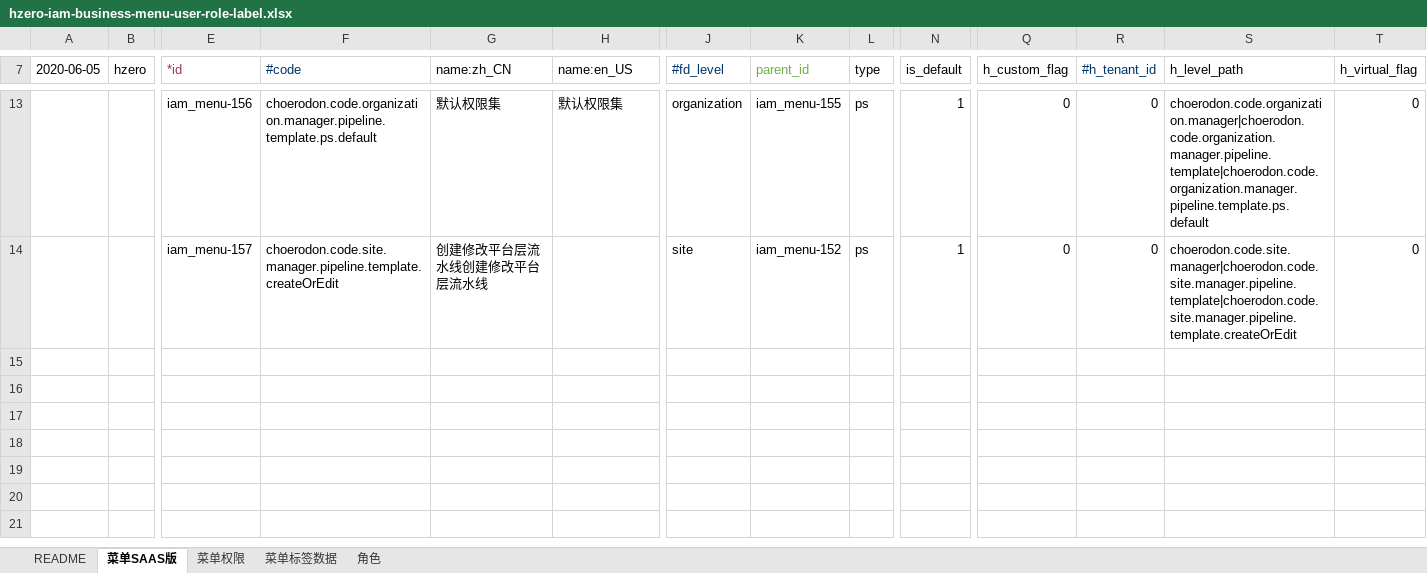
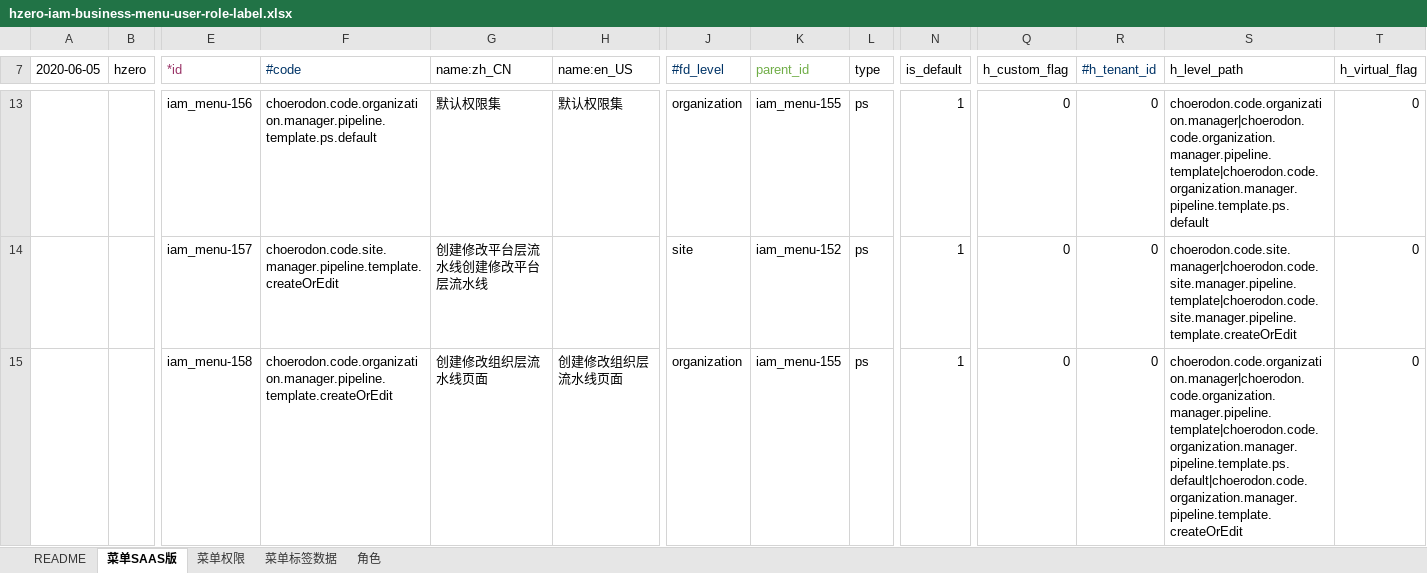
Before and after one commit to open-hand/devops-service-business-plugin, an Excel workbook: src/main/resources/script/db/init-data/devops_service/hzero_platform/hzero-iam-business-menu-user-role-label.xlsx, sheet 菜单SAAS版, drawn as a sheet; only a part is shown, gaps mark what is left out; values as stored, in another font and other column widths than the file's, no borders; rows hold the shown columns only; the diff names each change by its address in the sheet, - before the commit and + after, or states it on an @@ line.

```diff
--- a/src/main/resources/script/db/init-data/devops_service/hzero_platform/hzero-iam-business-menu-user-role-label.xlsx (sheet 菜单SAAS版)
+++ b/src/main/resources/script/db/init-data/devops_service/hzero_platform/hzero-iam-business-menu-user-role-label.xlsx (sheet 菜单SAAS版)
+row 15:  |  | iam_menu-158 | choerodon.code.organization.manager.pipeline.template.createOrEdit | 创建修改组织层流水线页面 | 创建修改组织层流水线页面 | organization | iam_menu-155 | ps | 1 | 0 | 0 | choerodon.code.organization.manager|choerodon.code.organization.manager.pipeline.template|choerodon.code.organization.manager.pipeline.template.ps.default|choerodon.code.organization.manager.pipeline.template.createOrEdit | 0
```
Also changed, not shown: sheet 菜单权限, sheet 角色.
